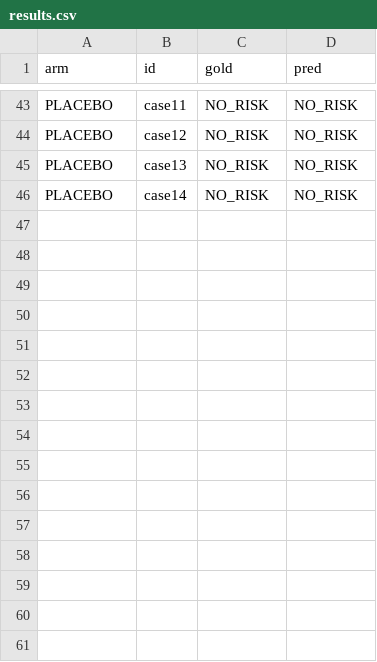
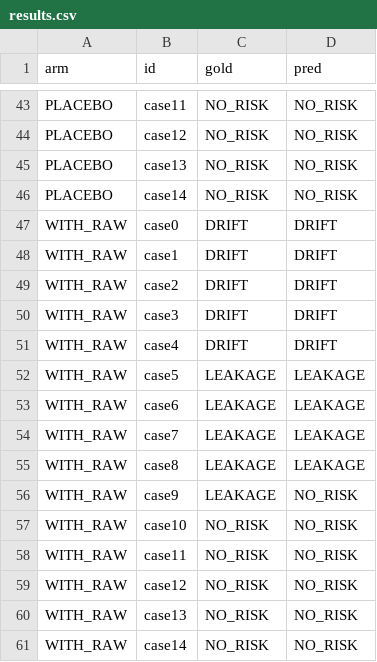
Before and after one commit to NEO849/warden, a CSV file: eval/results.csv, drawn as a sheet; only a part is shown, gaps mark what is left out.

```diff
--- a/eval/results.csv
+++ b/eval/results.csv
@@ -46 +46,16 @@ PLACEBO,case13,NO_RISK,NO_RISK
 PLACEBO,case14,NO_RISK,NO_RISK
+WITH_RAW,case0,DRIFT,DRIFT
+WITH_RAW,case1,DRIFT,DRIFT
+WITH_RAW,case2,DRIFT,DRIFT
+WITH_RAW,case3,DRIFT,DRIFT
+WITH_RAW,case4,DRIFT,DRIFT
+WITH_RAW,case5,LEAKAGE,LEAKAGE
+WITH_RAW,case6,LEAKAGE,LEAKAGE
+WITH_RAW,case7,LEAKAGE,LEAKAGE
+WITH_RAW,case8,LEAKAGE,LEAKAGE
+WITH_RAW,case9,LEAKAGE,NO_RISK
+WITH_RAW,case10,NO_RISK,NO_RISK
+WITH_RAW,case11,NO_RISK,NO_RISK
+WITH_RAW,case12,NO_RISK,NO_RISK
+WITH_RAW,case13,NO_RISK,NO_RISK
+WITH_RAW,case14,NO_RISK,NO_RISK
```
Also changed, not shown: 8 other files.
